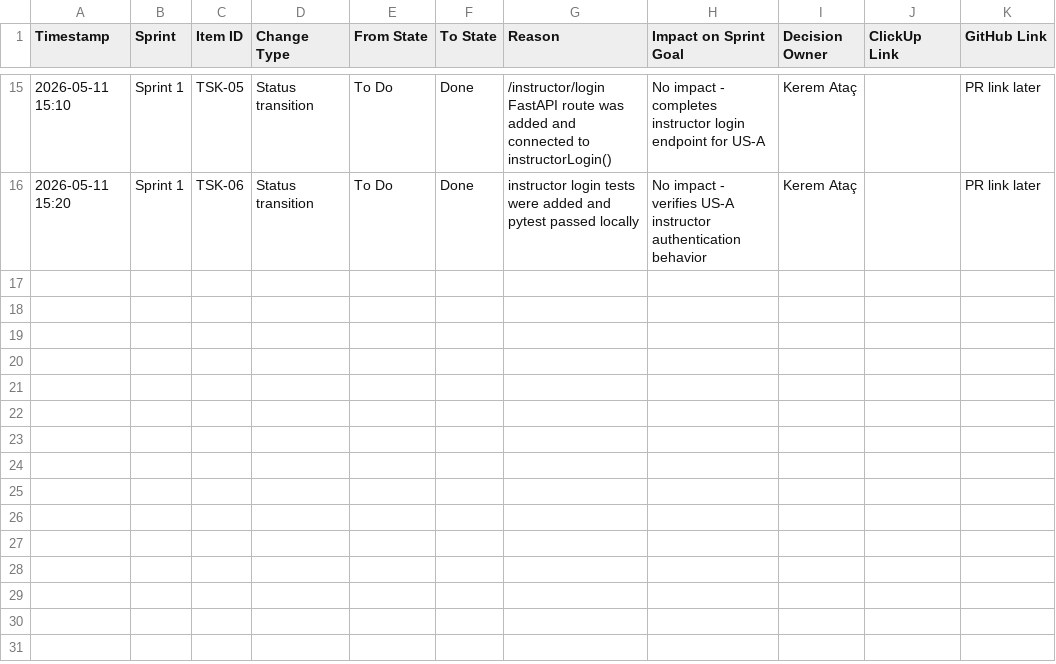
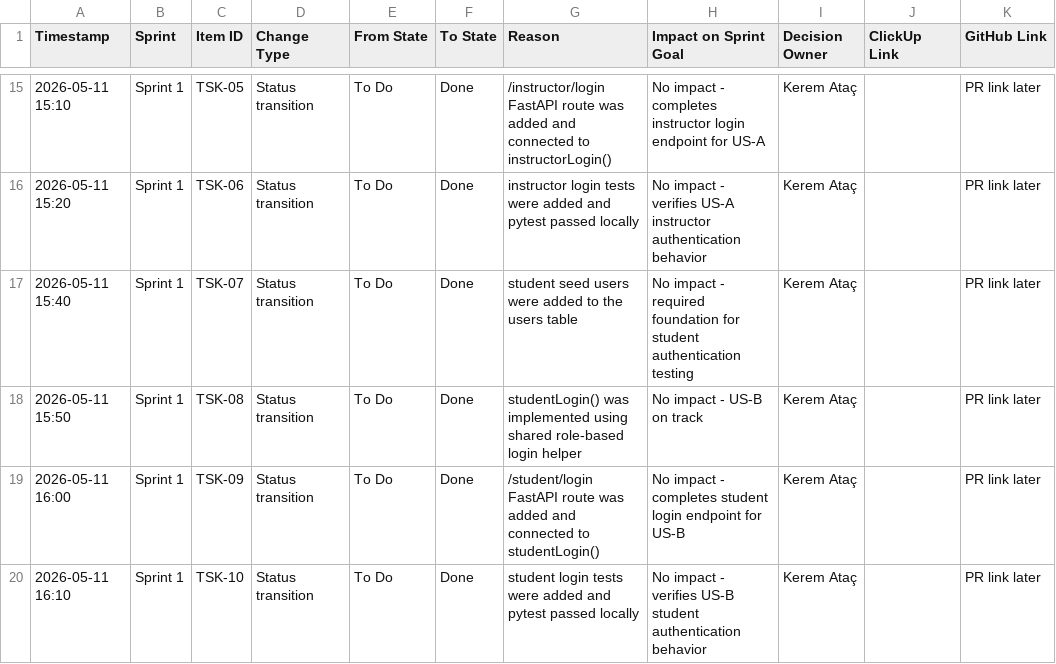
Before and after one commit to Kremelim/LLMProject, a CSV file: evidence/G00_S1_SCOPE_CHANGE_LOG_2026-05-11.csv, drawn as a sheet; only a part is shown, gaps mark what is left out; the diff names each change by its address in the sheet, - before the commit and + after, or states it on an @@ line.

Commit message:
[US-B][TSK-09][TSK-10] Add student login route and tests

```diff
--- a/evidence/G00_S1_SCOPE_CHANGE_LOG_2026-05-11.csv
+++ b/evidence/G00_S1_SCOPE_CHANGE_LOG_2026-05-11.csv
+row 17: 2026-05-11 15:40 | Sprint 1 | TSK-07 | Status transition | To Do | Done | student seed users were added to the users table | No impact - required foundation for student authentication testing | Kerem Ataç |  | PR link later
+row 18: 2026-05-11 15:50 | Sprint 1 | TSK-08 | Status transition | To Do | Done | studentLogin() was implemented using shared role-based login helper | No impact - US-B on track | Kerem Ataç |  | PR link later
+row 19: 2026-05-11 16:00 | Sprint 1 | TSK-09 | Status transition | To Do | Done | /student/login FastAPI route was added and connected to studentLogin() | No impact - completes student login endpoint for US-B | Kerem Ataç |  | PR link later
+row 20: 2026-05-11 16:10 | Sprint 1 | TSK-10 | Status transition | To Do | Done | student login tests were added and pytest passed locally | No impact - verifies US-B student authentication behavior | Kerem Ataç |  | PR link later
```
Also changed, not shown: 1 other file.
